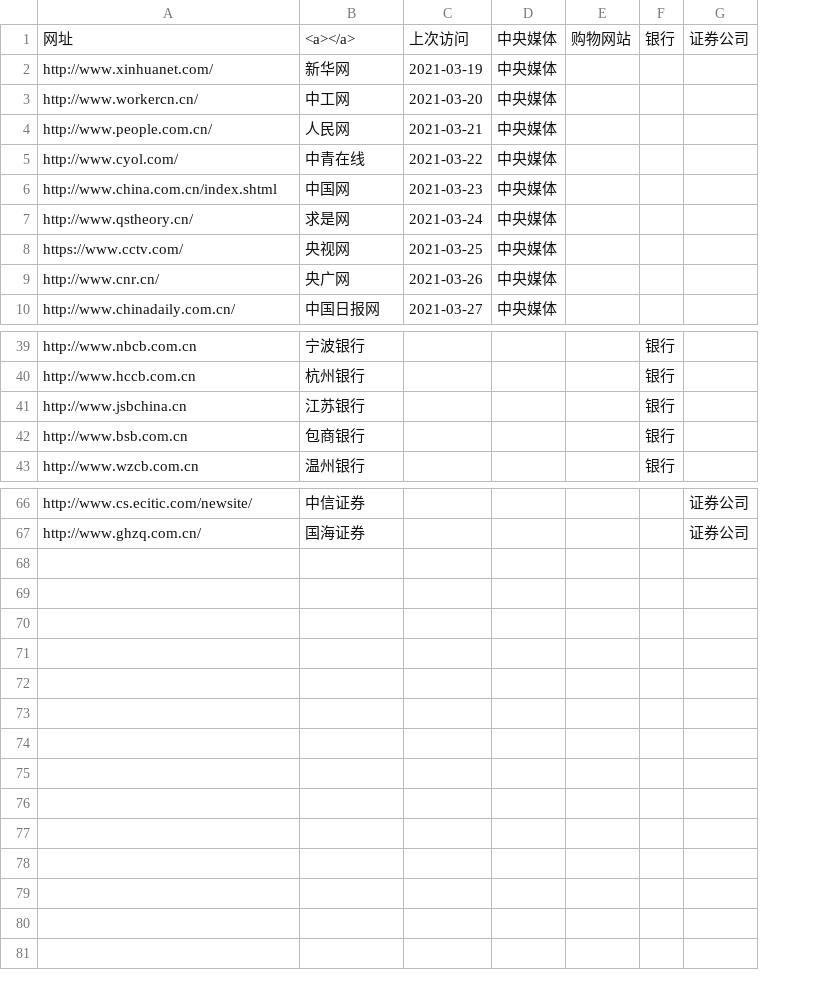
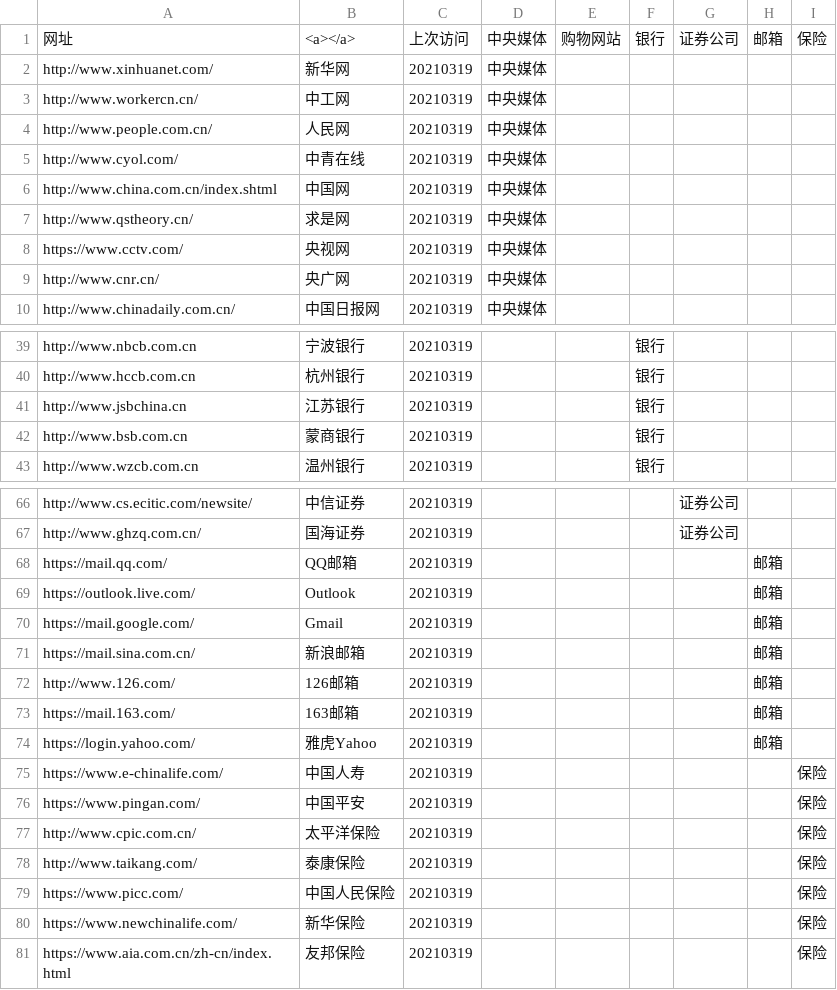
Before and after one commit to seymour-zx/zhengxie.info, a CSV file: common/py/csv/utf-8.csv, drawn as a sheet; only a part is shown, gaps mark what is left out; removed rows and columns are numbered as before the commit, all else as after; the diff names each change by its address in the sheet, - before the commit and + after, or states it on an @@ line.

```diff
--- a/common/py/csv/utf-8.csv
+++ b/common/py/csv/utf-8.csv
-column C, rows 1-10: 上次访问 | 2021-03-19 | 2021-03-20 | 2021-03-21 | 2021-03-22 | 2021-03-23 | 2021-03-24 | 2021-03-25 | 2021-03-26 | 2021-03-27
+column C, rows 1-10: 上次访问 | 20210319 | 20210319 | 20210319 | 20210319 | 20210319 | 20210319 | 20210319 | 20210319 | 20210319; rows 39-43: all 20210319; rows 66-67: 20210319 | 20210319
+column H, row 1: 邮箱
+column I, row 1: 保险
-B42: 包商银行
+B42: 蒙商银行
+row 68: https://mail.qq.com/ | QQ邮箱 | 20210319 |  |  |  |  | 邮箱
+row 69: https://outlook.live.com/ | Outlook | 20210319 |  |  |  |  | 邮箱
+row 70: https://mail.google.com/ | Gmail | 20210319 |  |  |  |  | 邮箱
+row 71: https://mail.sina.com.cn/ | 新浪邮箱 | 20210319 |  |  |  |  | 邮箱
+row 72: http://www.126.com/ | 126邮箱 | 20210319 |  |  |  |  | 邮箱
+row 73: https://mail.163.com/ | 163邮箱 | 20210319 |  |  |  |  | 邮箱
+row 74: https://login.yahoo.com/ | 雅虎Yahoo | 20210319 |  |  |  |  | 邮箱
+row 75: https://www.e-chinalife.com/ | 中国人寿 | 20210319 |  |  |  |  |  | 保险
+row 76: https://www.pingan.com/ | 中国平安 | 20210319 |  |  |  |  |  | 保险
+row 77: http://www.cpic.com.cn/ | 太平洋保险 | 20210319 |  |  |  |  |  | 保险
+row 78: http://www.taikang.com/ | 泰康保险 | 20210319 |  |  |  |  |  | 保险
+row 79: https://www.picc.com/ | 中国人民保险 | 20210319 |  |  |  |  |  | 保险
+row 80: https://www.newchinalife.com/ | 新华保险 | 20210319 |  |  |  |  |  | 保险
+row 81: https://www.aia.com.cn/zh-cn/index.html | 友邦保险 | 20210319 |  |  |  |  |  | 保险
```
Also changed, not shown: 2 other files.
